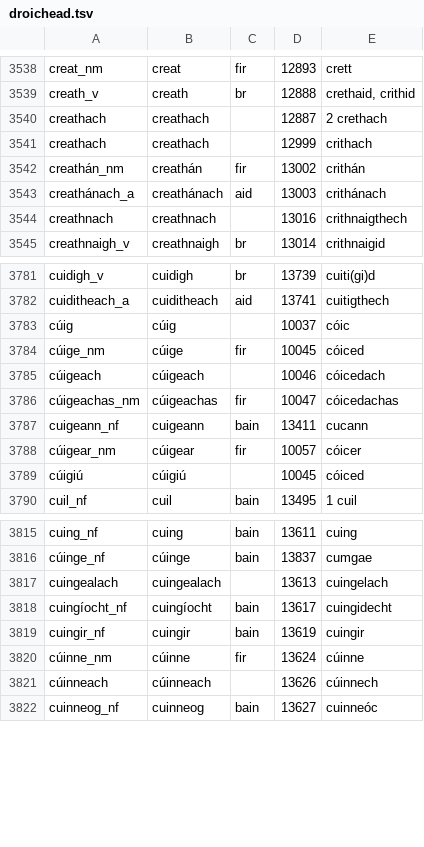
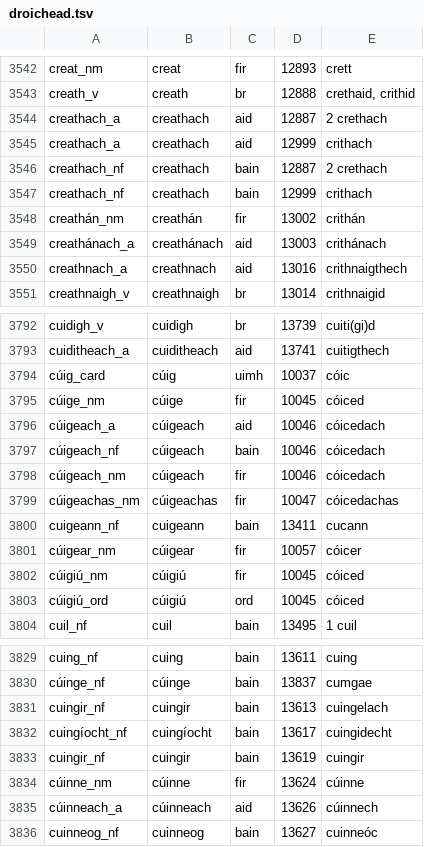
Before and after one commit to kscanne/droichead, a TSV file: droichead.tsv, drawn as a sheet; only a part is shown, gaps mark what is left out; the diff covers the shown part only.

Commit message:
add rest of missing POS in C's

```diff
--- a/droichead.tsv
+++ b/droichead.tsv
@@ -3539,7 +3543,9 @@ creat_nm	creat	fir	12893	crett
 creath_v	creath	br	12888	crethaid, crithid
-creathach	creathach		12887	2 crethach
-creathach	creathach		12999	crithach
+creathach_a	creathach	aid	12887	2 crethach
+creathach_a	creathach	aid	12999	crithach
+creathach_nf	creathach	bain	12887	2 crethach
+creathach_nf	creathach	bain	12999	crithach
 creathán_nm	creathán	fir	13002	crithán
 creathánach_a	creathánach	aid	13003	crithánach
-creathnach	creathnach		13016	crithnaigthech
+creathnach_a	creathnach	aid	13016	crithnaigthech
 creathnaigh_v	creathnaigh	br	13014	crithnaigid
@@ -3782,5 +3793,7 @@ cuidigh_v	cuidigh	br	13739	cuiti(gi)d
 cuiditheach_a	cuiditheach	aid	13741	cuitigthech
-cúig	cúig		10037	cóic
+cúig_card	cúig	uimh	10037	cóic
 cúige_nm	cúige	fir	10045	cóiced
-cúigeach	cúigeach		10046	cóicedach
+cúigeach_a	cúigeach	aid	10046	cóicedach
+cúigeach_nf	cúigeach	bain	10046	cóicedach
+cúigeach_nm	cúigeach	fir	10046	cóicedach
 cúigeachas_nm	cúigeachas	fir	10047	cóicedachas
@@ -3788,3 +3801,4 @@ cuigeann_nf	cuigeann	bain	13411	cucann
 cúigear_nm	cúigear	fir	10057	cóicer
-cúigiú	cúigiú		10045	cóiced
+cúigiú_nm	cúigiú	fir	10045	cóiced
+cúigiú_ord	cúigiú	ord	10045	cóiced
 cuil_nf	cuil	bain	13495	1 cuil
@@ -3816,3 +3830,3 @@ cuing_nf	cuing	bain	13611	cuing
 cúinge_nf	cúinge	bain	13837	cumgae
-cuingealach	cuingealach		13613	cuingelach
+cuingir_nf	cuingir	bain	13613	cuingelach
 cuingíocht_nf	cuingíocht	bain	13617	cuingidecht
@@ -3820,3 +3834,3 @@ cuingir_nf	cuingir	bain	13619	cuingir
 cúinne_nm	cúinne	fir	13624	cúinne
-cúinneach	cúinneach		13626	cúinnech
+cúinneach_a	cúinneach	aid	13626	cúinnech
 cuinneog_nf	cuinneog	bain	13627	cuinneóc
```
Also changed, not shown: 12 added rows, 1 removed row and 70 edited cells elsewhere in this file.
